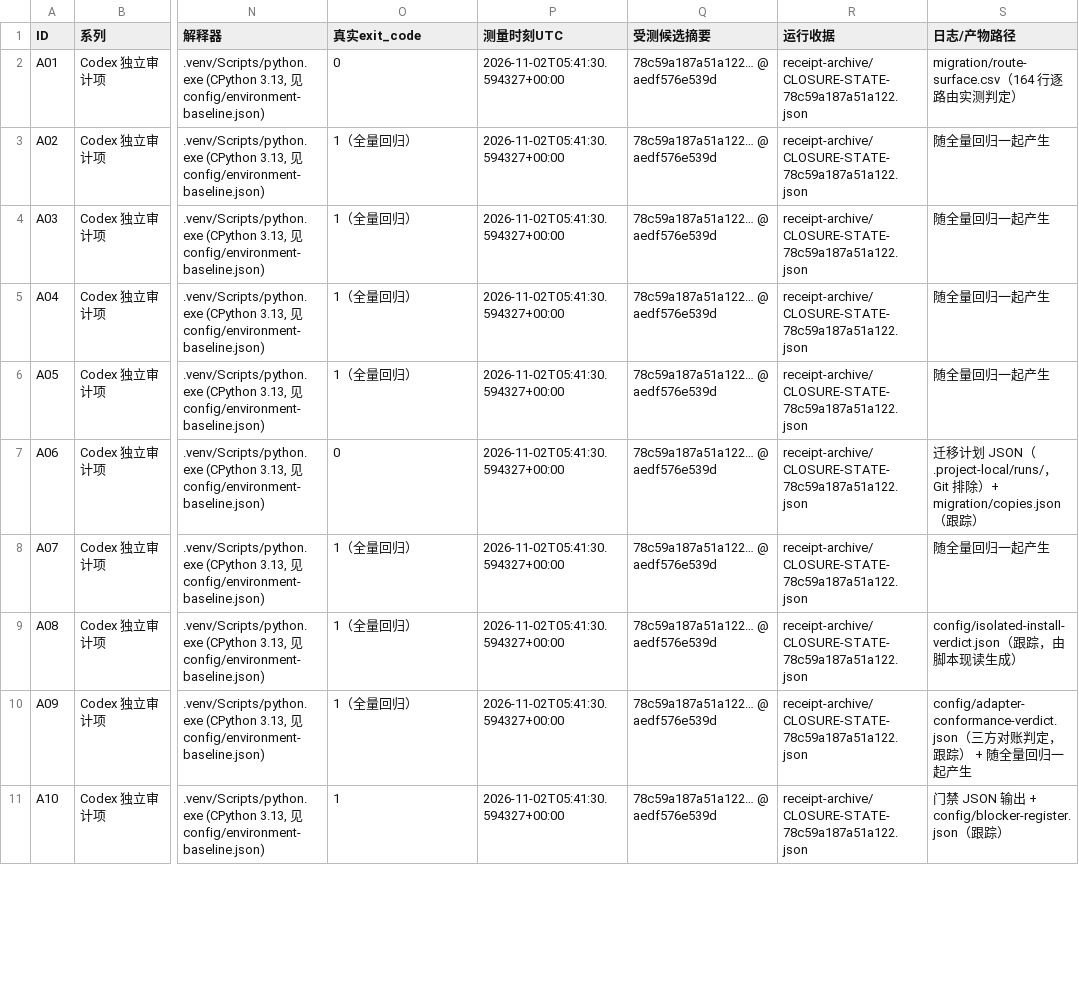
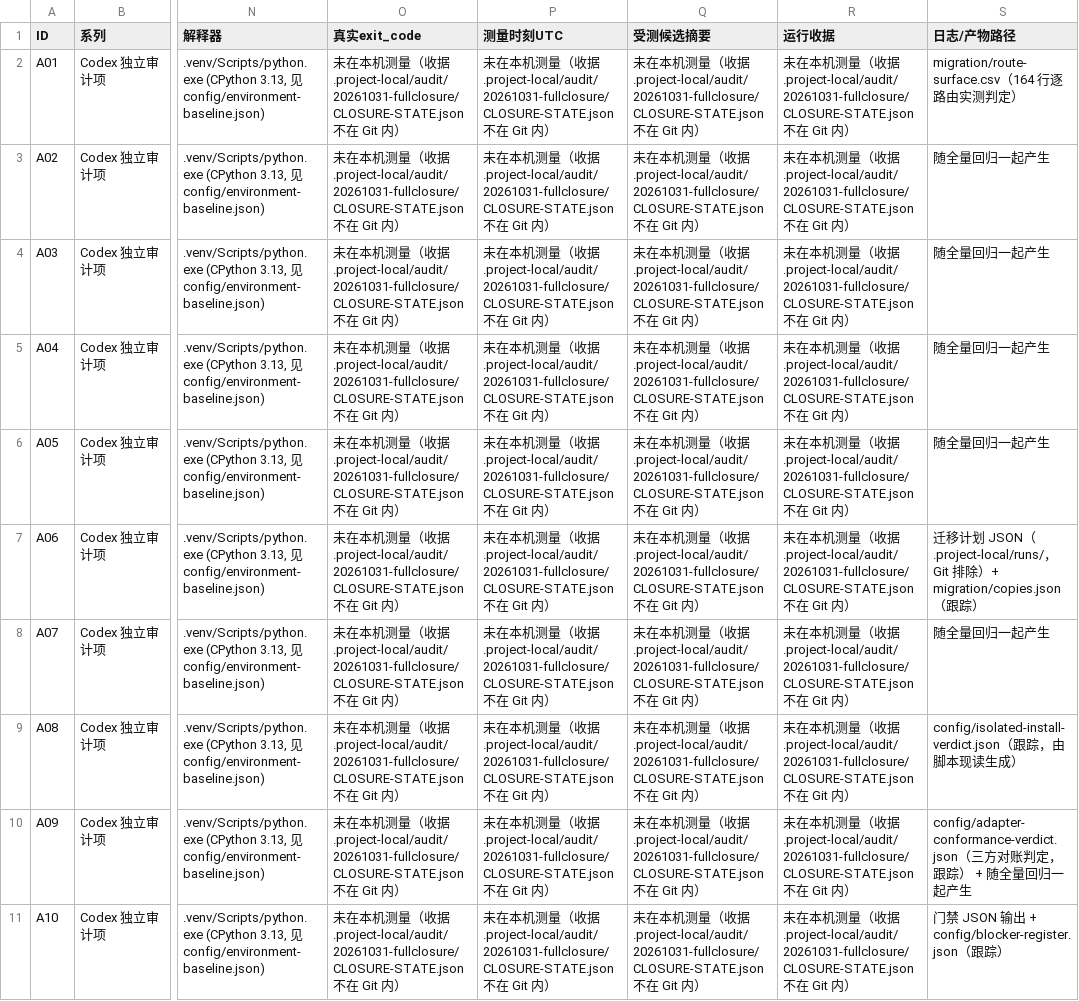
Before and after one commit to DTALEX66/AI-WORK-LAB, a CSV file: migration/audit-item-closure.csv, drawn as a sheet; only a part is shown, gaps mark what is left out; the diff covers the shown part only; the diff names each change by its address in the sheet, - before the commit and + after, or states it on an @@ line.

Commit message:
审计项闭环退回"未在本机测量"，为的是取一张干净收据而不是把脏绑定继续挂着
v26 的判据读的是登记表命名的那份归档收据，并要求它 failed==0；当前绑定的是 aedf576 那张
（里面如实记着 1 个失败——而那 1 个失败恰恰是"表还绑着上一张收据"）。这是先有鸡还是先有蛋：
要一张干净收据，就得先有干净绑定。退回未测量不是我发明了绕路，而是生成器自己的分支：
收据不在本机时它就把各行写成 UNMEASURED 并清掉具体数字。退回之后证据侧 39 个节点全绿、
9 条闸门 rc=0、migrate_sources --plan 的 unmanaged 为 0；脏收据的字节仍在
receipt-archive/ 与本机留档里，没有被改写或丢弃。

```diff
--- a/migration/audit-item-closure.csv
+++ b/migration/audit-item-closure.csv
-O2 (真实exit_code): 0
+O2 (真实exit_code): 未在本机测量（收据 .project-local/audit/20261031-fullclosure/CLOSURE-STATE.json 不在 Git 内）
-P2:P11 (测量时刻UTC): 2026-11-02T05:41:30.594327+00:00
+P2:P11 (测量时刻UTC): 未在本机测量（收据 .project-local/audit/20261031-fullclosure/CLOSURE-STATE.json 不在 Git 内）
-Q2:Q11 (受测候选摘要): 78c59a187a51a122… @ aedf576e539d
+Q2:Q11 (受测候选摘要): 未在本机测量（收据 .project-local/audit/20261031-fullclosure/CLOSURE-STATE.json 不在 Git 内）
-R2:R11 (运行收据): receipt-archive/CLOSURE-STATE-78c59a187a51a122.json
+R2:R11 (运行收据): 未在本机测量（收据 .project-local/audit/20261031-fullclosure/CLOSURE-STATE.json 不在 Git 内）
-O3:O6 (真实exit_code): 1（全量回归）
+O3:O6 (真实exit_code): 未在本机测量（收据 .project-local/audit/20261031-fullclosure/CLOSURE-STATE.json 不在 Git 内）
-O7 (真实exit_code): 0
+O7 (真实exit_code): 未在本机测量（收据 .project-local/audit/20261031-fullclosure/CLOSURE-STATE.json 不在 Git 内）
-O8:O10 (真实exit_code): 1（全量回归）
+O8:O10 (真实exit_code): 未在本机测量（收据 .project-local/audit/20261031-fullclosure/CLOSURE-STATE.json 不在 Git 内）
-O11 (真实exit_code): 1
+O11 (真实exit_code): 未在本机测量（收据 .project-local/audit/20261031-fullclosure/CLOSURE-STATE.json 不在 Git 内）
```
Also changed, not shown: 40 edited cells elsewhere in this file, 1 other file.
